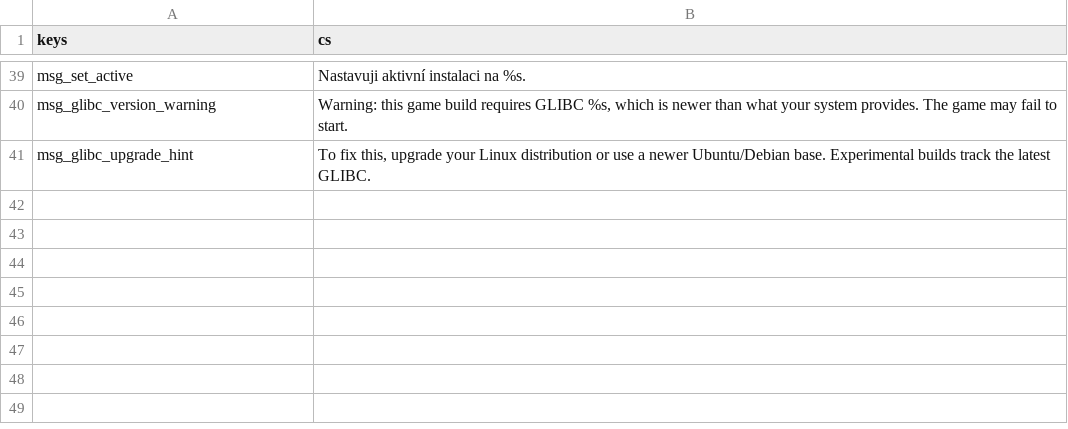
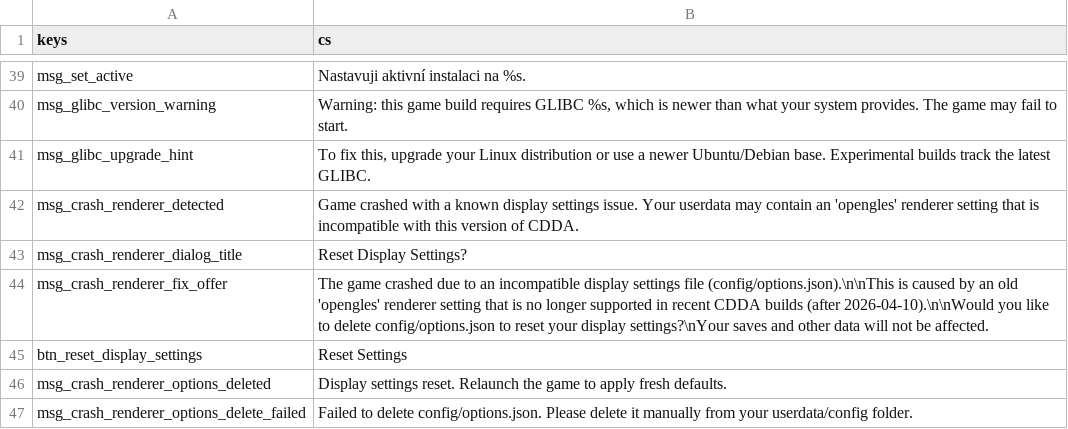
Before and after one commit to Hihahahalol/Catapult_Dabdoob, a CSV file: text/cs/game_tab.csv, drawn as a sheet; only a part is shown, gaps mark what is left out.

Commit message:
Attempted fix for userdata directory causing segfaults

```diff
--- a/text/cs/game_tab.csv
+++ b/text/cs/game_tab.csv
@@ -41 +41,7 @@
 "msg_glibc_upgrade_hint","To fix this, upgrade your Linux distribution or use a newer Ubuntu/Debian base. Experimental builds track the latest GLIBC."
+"msg_crash_renderer_detected","Game crashed with a known display settings issue. Your userdata may contain an 'opengles' renderer setting that is incompatible with this version of CDDA."
+"msg_crash_renderer_dialog_title","Reset Display Settings?"
+"msg_crash_renderer_fix_offer","The game crashed due to an incompatible display settings file (config/options.json).\n\nThis is caused by an old 'opengles' renderer setting that is no longer supported in recent CDDA builds (after 2026-04-10).\n\nWould you like to delete config/options.json to reset your display settings?\nYour saves and other data will not be affected."
+"btn_reset_display_settings","Reset Settings"
+"msg_crash_renderer_options_deleted","Display settings reset. Relaunch the game to apply fresh defaults."
+"msg_crash_renderer_options_delete_failed","Failed to delete config/options.json. Please delete it manually from your userdata/config folder."
```
Also changed, not shown: text/en/game_tab.csv, text/es/game_tab.csv, 9 other files.
